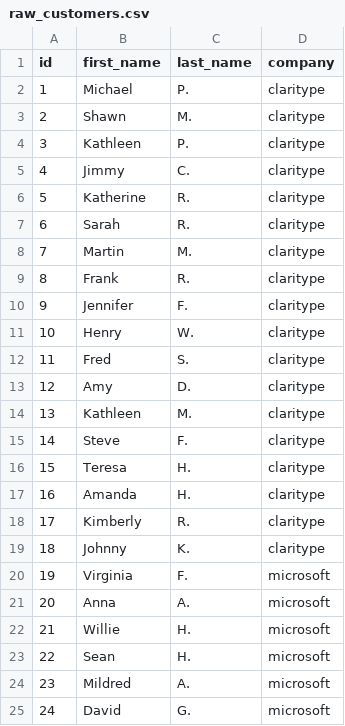
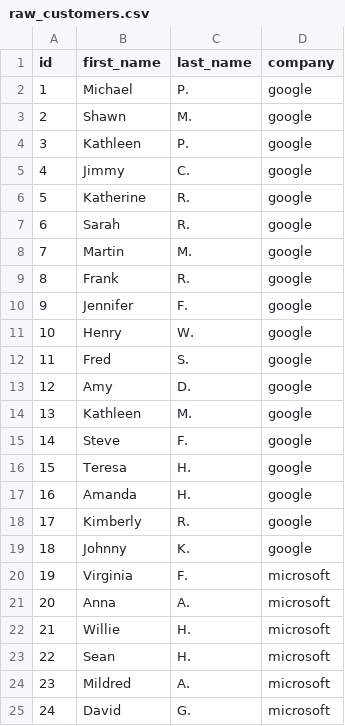
Before and after one commit to wenhoujx/jaffle_shop, a CSV file: seeds/raw_customers.csv, drawn as a sheet; only a part is shown.

Commit message:
Update seeds/raw_customers.csv

```diff
--- a/seeds/raw_customers.csv
+++ b/seeds/raw_customers.csv
@@ -1,20 +1,20 @@
 id,first_name,last_name,company
-1,Michael,P.,claritype
-2,Shawn,M.,claritype
-3,Kathleen,P.,claritype
-4,Jimmy,C.,claritype
-5,Katherine,R.,claritype
-6,Sarah,R.,claritype
-7,Martin,M.,claritype
-8,Frank,R.,claritype
-9,Jennifer,F.,claritype
-10,Henry,W.,claritype
-11,Fred,S.,claritype
-12,Amy,D.,claritype
-13,Kathleen,M.,claritype
-14,Steve,F.,claritype
-15,Teresa,H.,claritype
-16,Amanda,H.,claritype
-17,Kimberly,R.,claritype
-18,Johnny,K.,claritype
+1,Michael,P.,google
+2,Shawn,M.,google
+3,Kathleen,P.,google
+4,Jimmy,C.,google
+5,Katherine,R.,google
+6,Sarah,R.,google
+7,Martin,M.,google
+8,Frank,R.,google
+9,Jennifer,F.,google
+10,Henry,W.,google
+11,Fred,S.,google
+12,Amy,D.,google
+13,Kathleen,M.,google
+14,Steve,F.,google
+15,Teresa,H.,google
+16,Amanda,H.,google
+17,Kimberly,R.,google
+18,Johnny,K.,google
 19,Virginia,F.,microsoft
```
